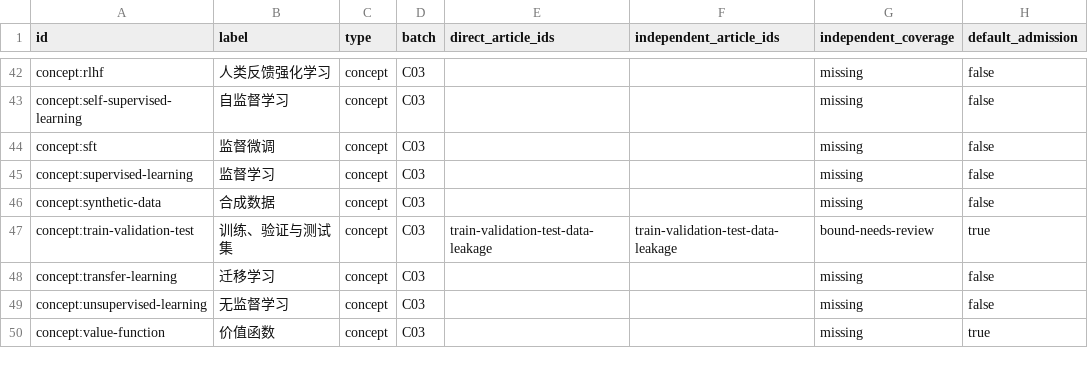
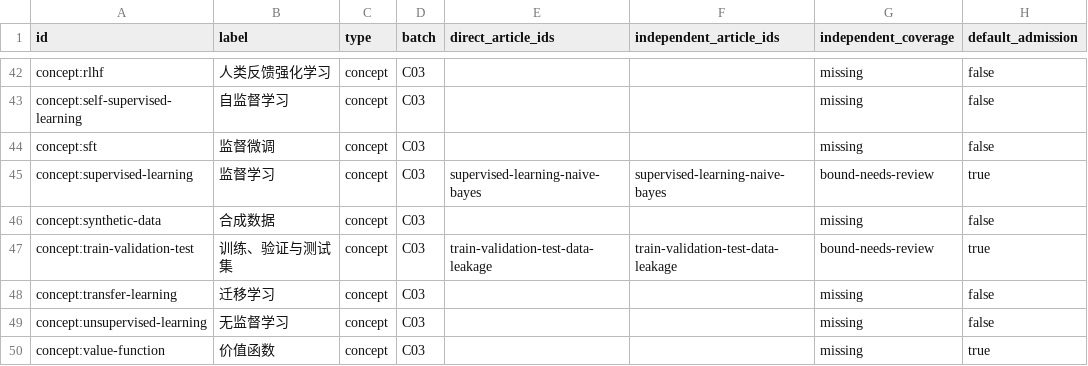
Before and after one commit to chentieshu/NextCHINA_Docs, a CSV file: docs/content-inventory/C03.csv, drawn as a sheet; only a part is shown, gaps mark what is left out.

```diff
--- a/docs/content-inventory/C03.csv
+++ b/docs/content-inventory/C03.csv
@@ -44,3 +44,3 @@ concept:self-supervised-learning,自监督学习,concept,C03,,,missing,false
 concept:sft,监督微调,concept,C03,,,missing,false
-concept:supervised-learning,监督学习,concept,C03,,,missing,false
+concept:supervised-learning,监督学习,concept,C03,supervised-learning-naive-bayes,supervised-learning-naive-bayes,bound-needs-review,true
 concept:synthetic-data,合成数据,concept,C03,,,missing,false
```
Also changed, not shown: docs/content-inventory/C02.csv, docs/content-inventory/C08.csv, 14 other files.
